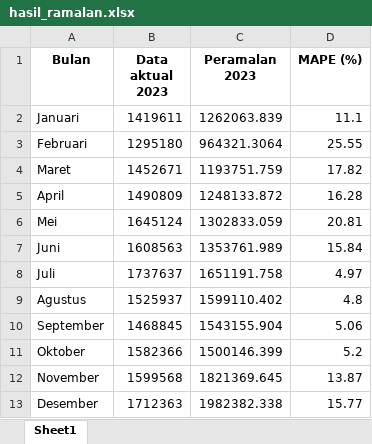
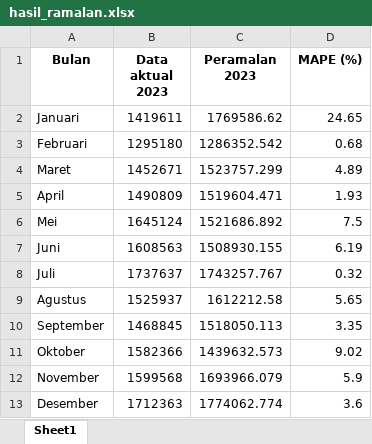
Before and after one commit to NestiaDev-id/Optimization-Holt-winter-using-Genetic-algorithm, an Excel workbook: data/final/hasil_ramalan.xlsx, sheet Sheet1, drawn as a sheet; values as stored, in another font and other column widths than the file's, no borders; the diff names each change by its address in the sheet, - before the commit and + after, or states it on an @@ line.

```diff
--- a/data/final/hasil_ramalan.xlsx (sheet Sheet1)
+++ b/data/final/hasil_ramalan.xlsx (sheet Sheet1)
-C2 (Peramalan 2023): 1262063.839
+C2 (Peramalan 2023): 1769586.62
-D2 (MAPE (%)): 11.1
+D2 (MAPE (%)): 24.65
-C3 (Peramalan 2023): 964321.3064
+C3 (Peramalan 2023): 1286352.542
-D3 (MAPE (%)): 25.55
+D3 (MAPE (%)): 0.68
-C4 (Peramalan 2023): 1193751.759
+C4 (Peramalan 2023): 1523757.299
-D4 (MAPE (%)): 17.82
+D4 (MAPE (%)): 4.89
-C5 (Peramalan 2023): 1248133.872
+C5 (Peramalan 2023): 1519604.471
-D5 (MAPE (%)): 16.28
+D5 (MAPE (%)): 1.93
-C6 (Peramalan 2023): 1302833.059
+C6 (Peramalan 2023): 1521686.892
-D6 (MAPE (%)): 20.81
+D6 (MAPE (%)): 7.5
-C7 (Peramalan 2023): 1353761.989
+C7 (Peramalan 2023): 1508930.155
-D7 (MAPE (%)): 15.84
+D7 (MAPE (%)): 6.19
-C8 (Peramalan 2023): 1651191.758
+C8 (Peramalan 2023): 1743257.767
-D8 (MAPE (%)): 4.97
+D8 (MAPE (%)): 0.32
-C9 (Peramalan 2023): 1599110.402
+C9 (Peramalan 2023): 1612212.58
-D9 (MAPE (%)): 4.8
+D9 (MAPE (%)): 5.65
-C10 (Peramalan 2023): 1543155.904
+C10 (Peramalan 2023): 1518050.113
-D10 (MAPE (%)): 5.06
+D10 (MAPE (%)): 3.35
-C11 (Peramalan 2023): 1500146.399
+C11 (Peramalan 2023): 1439632.573
-D11 (MAPE (%)): 5.2
+D11 (MAPE (%)): 9.02
-C12 (Peramalan 2023): 1821369.645
+C12 (Peramalan 2023): 1693966.079
-D12 (MAPE (%)): 13.87
+D12 (MAPE (%)): 5.9
-C13 (Peramalan 2023): 1982382.338
+C13 (Peramalan 2023): 1774062.774
-D13 (MAPE (%)): 15.77
+D13 (MAPE (%)): 3.6
```
Also changed, not shown: 2 other files.
